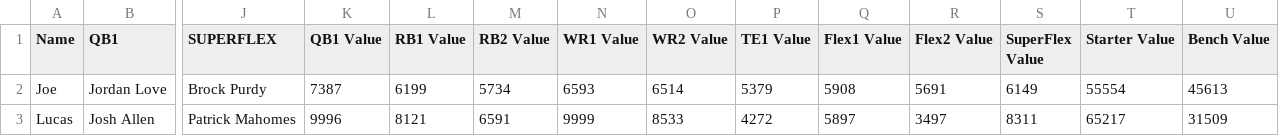
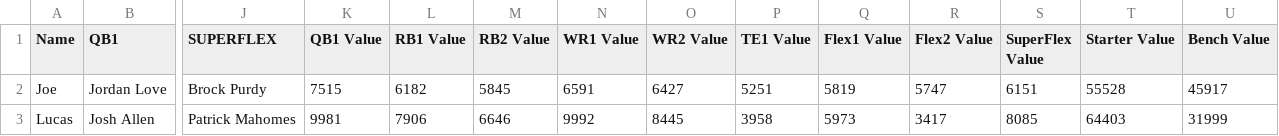
Before and after one commit to lalder95/AGS_Data, a CSV file: CSV/Lineups.csv, drawn as a sheet; only a part is shown, gaps mark what is left out; the diff covers the shown part only; the diff names each change by its address in the sheet, - before the commit and + after, or states it on an @@ line.

```diff
--- a/CSV/Lineups.csv
+++ b/CSV/Lineups.csv
-K2 (QB1 Value): 7387
+K2 (QB1 Value): 7515
-L2 (RB1 Value): 6199
+L2 (RB1 Value): 6182
-M2 (RB2 Value): 5734
+M2 (RB2 Value): 5845
-N2 (WR1 Value): 6593
+N2 (WR1 Value): 6591
-O2 (WR2 Value): 6514
+O2 (WR2 Value): 6427
-P2 (TE1 Value): 5379
+P2 (TE1 Value): 5251
-Q2 (Flex1 Value): 5908
+Q2 (Flex1 Value): 5819
-R2 (Flex2 Value): 5691
+R2 (Flex2 Value): 5747
-S2 (SuperFlex Value): 6149
+S2 (SuperFlex Value): 6151
-T2 (Starter Value): 55554
+T2 (Starter Value): 55528
-U2 (Bench Value): 45613
+U2 (Bench Value): 45917
-K3 (QB1 Value): 9996
+K3 (QB1 Value): 9981
-L3 (RB1 Value): 8121
+L3 (RB1 Value): 7906
-M3 (RB2 Value): 6591
+M3 (RB2 Value): 6646
-N3 (WR1 Value): 9999
+N3 (WR1 Value): 9992
-O3 (WR2 Value): 8533
+O3 (WR2 Value): 8445
-P3 (TE1 Value): 4272
+P3 (TE1 Value): 3958
-Q3 (Flex1 Value): 5897
+Q3 (Flex1 Value): 5973
-R3 (Flex2 Value): 3497
+R3 (Flex2 Value): 3417
-S3 (SuperFlex Value): 8311
+S3 (SuperFlex Value): 8085
-T3 (Starter Value): 65217
+T3 (Starter Value): 64403
-U3 (Bench Value): 31509
+U3 (Bench Value): 31999
```
Also changed, not shown: 110 edited cells elsewhere in this file, CSV/DraftCapitol.csv, CSV/Managers.csv, 3 other files.
